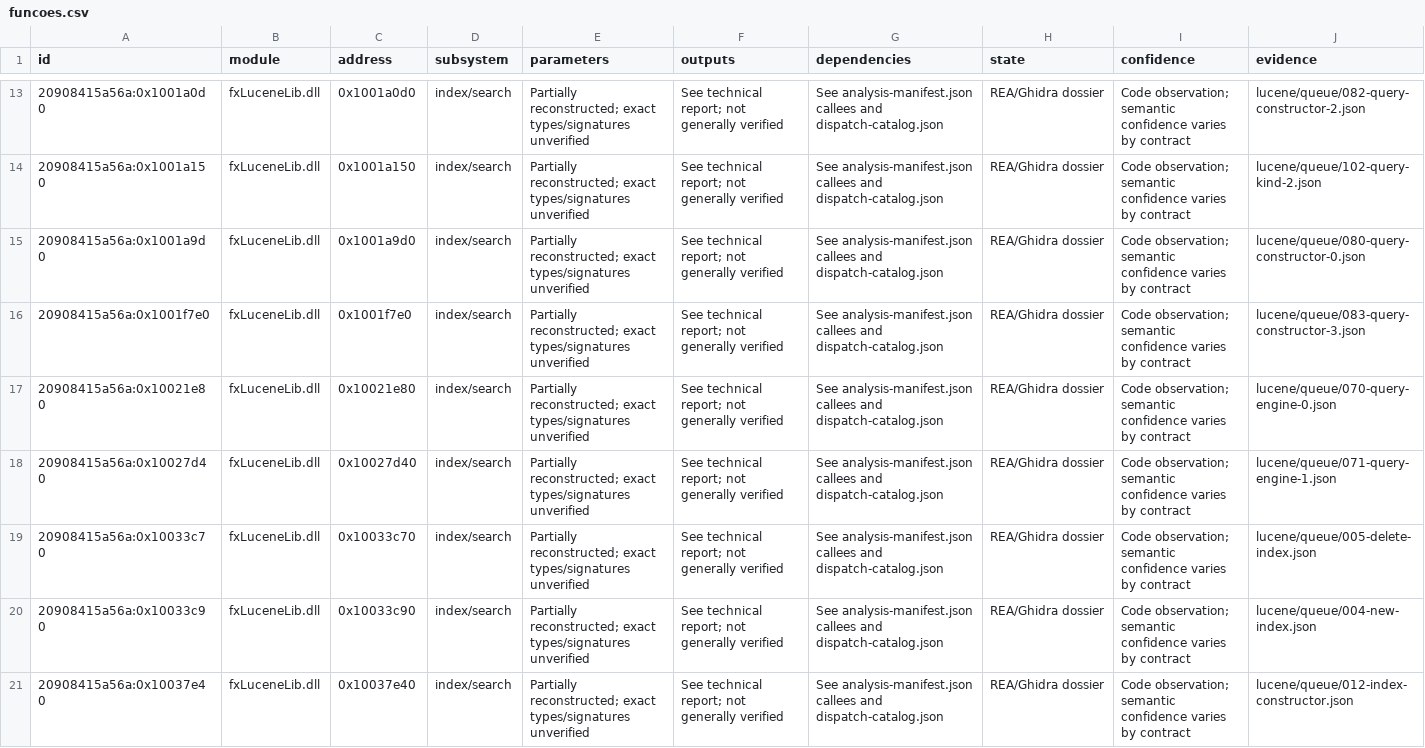
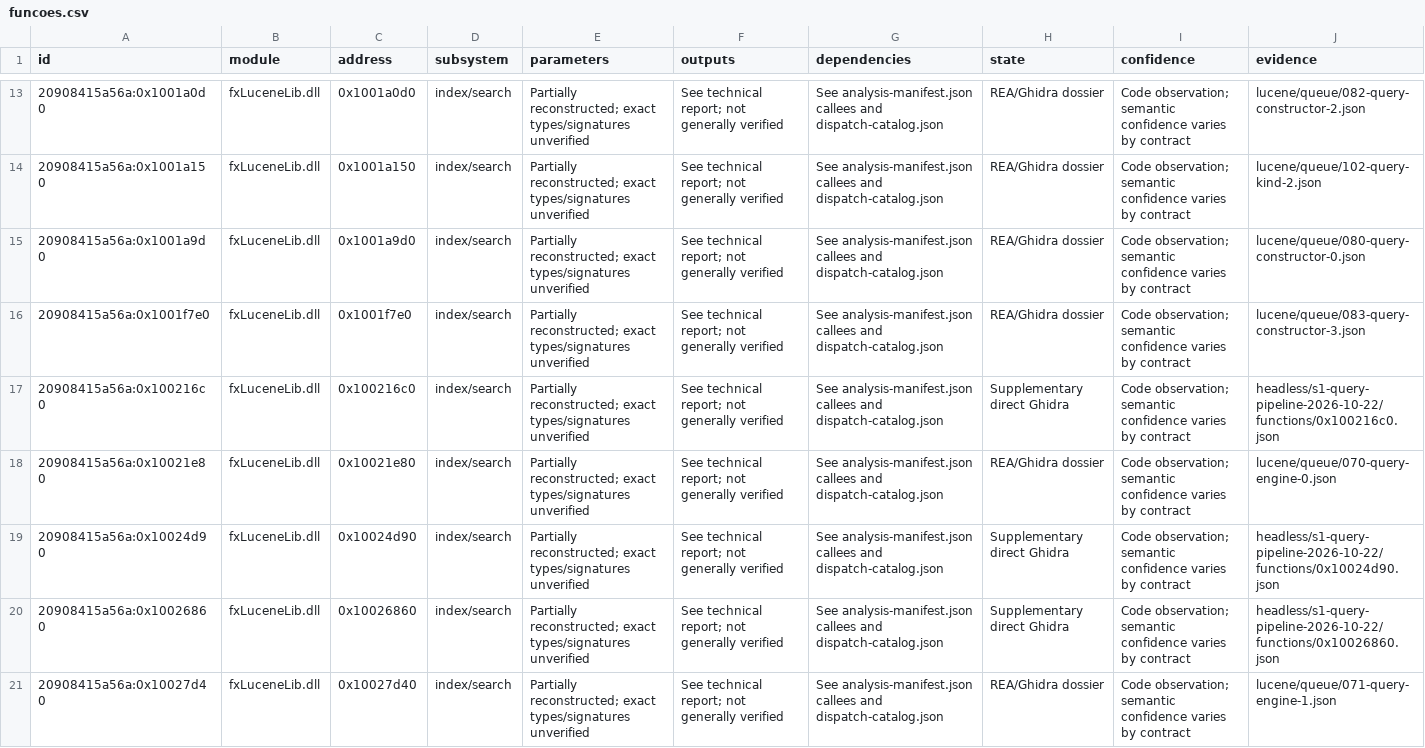
Before and after one commit to airtonbp19edu/Linuxit-PDF, a CSV file: engenharia-reversa/funcoes.csv, drawn as a sheet; only a part is shown, gaps mark what is left out; the shorter side is filled out with more unchanged rows; the diff covers the shown part only; the diff names each change by its address in the sheet, - before the commit and + after, or states it on an @@ line.

Commit message:
Document seven new search routines and synchronize shared AI handoff

```diff
--- a/engenharia-reversa/funcoes.csv
+++ b/engenharia-reversa/funcoes.csv
+row 17: 20908415a56a:0x100216c0 | fxLuceneLib.dll | 0x100216c0 | index/search | Partially reconstructed; exact types/signatures unverified | See technical report; not generally verified | See analysis-manifest.json callees and dispatch-catalog.json | Supplementary direct Ghidra | Code observation; semantic confidence varies by contract | headless/s1-query-pipeline-2026-10-22/functions/0x100216c0.json
+row 19: 20908415a56a:0x10024d90 | fxLuceneLib.dll | 0x10024d90 | index/search | Partially reconstructed; exact types/signatures unverified | See technical report; not generally verified | See analysis-manifest.json callees and dispatch-catalog.json | Supplementary direct Ghidra | Code observation; semantic confidence varies by contract | headless/s1-query-pipeline-2026-10-22/functions/0x10024d90.json
+row 20: 20908415a56a:0x10026860 | fxLuceneLib.dll | 0x10026860 | index/search | Partially reconstructed; exact types/signatures unverified | See technical report; not generally verified | See analysis-manifest.json callees and dispatch-catalog.json | Supplementary direct Ghidra | Code observation; semantic confidence varies by contract | headless/s1-query-pipeline-2026-10-22/functions/0x10026860.json
```
Also changed, not shown: 4 added rows elsewhere in this file, 19 other files.
